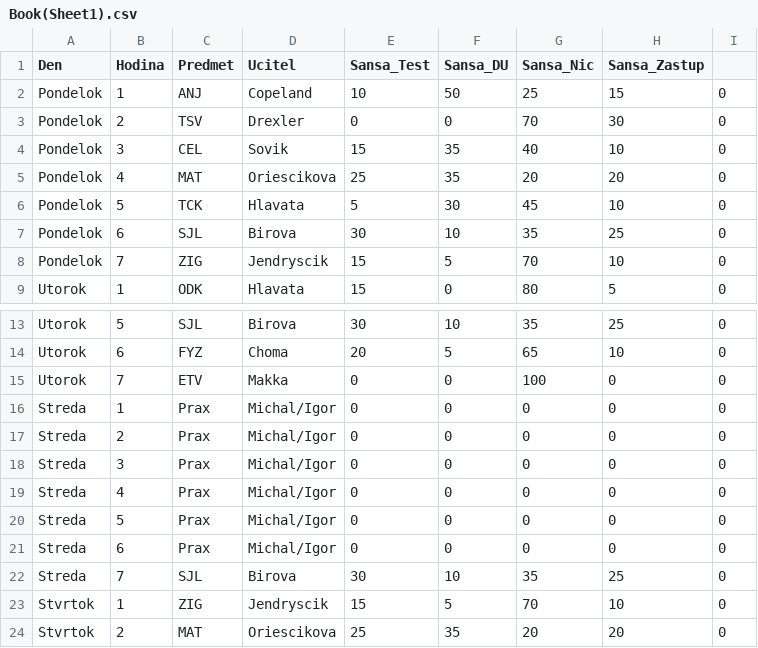
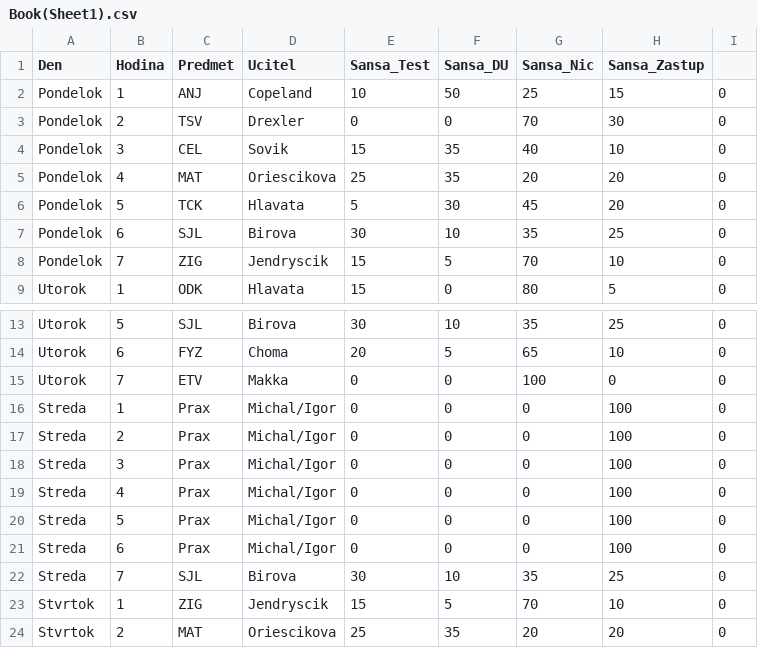
Before and after one commit to SashaKatrushenko/Simulator_I.AI, a CSV file: Simulator_I.AI/Book(Sheet1).csv, drawn as a sheet; only a part is shown, gaps mark what is left out.

```diff
--- a/Simulator_I.AI/Book(Sheet1).csv
+++ b/Simulator_I.AI/Book(Sheet1).csv
@@ -5,3 +5,3 @@ Pondelok,3,CEL,Sovik,15,35,40,10,0
 Pondelok,4,MAT,Oriescikova,25,35,20,20,0
-Pondelok,5,TCK,Hlavata,5,30,45,10,0
+Pondelok,5,TCK,Hlavata,5,30,45,20,0
 Pondelok,6,SJL,Birova,30,10,35,25,0
@@ -15,8 +15,8 @@ Utorok,6,FYZ,Choma,20,5,65,10,0
 Utorok,7,ETV,Makka,0,0,100,0,0
-Streda,1,Prax,Michal/Igor,0,0,0,0,0
-Streda,2,Prax,Michal/Igor,0,0,0,0,0
-Streda,3,Prax,Michal/Igor,0,0,0,0,0
-Streda,4,Prax,Michal/Igor,0,0,0,0,0
-Streda,5,Prax,Michal/Igor,0,0,0,0,0
-Streda,6,Prax,Michal/Igor,0,0,0,0,0
+Streda,1,Prax,Michal/Igor,0,0,0,100,0
+Streda,2,Prax,Michal/Igor,0,0,0,100,0
+Streda,3,Prax,Michal/Igor,0,0,0,100,0
+Streda,4,Prax,Michal/Igor,0,0,0,100,0
+Streda,5,Prax,Michal/Igor,0,0,0,100,0
+Streda,6,Prax,Michal/Igor,0,0,0,100,0
 Streda,7,SJL,Birova,30,10,35,25,0
```
Also changed, not shown: 2 other files.
